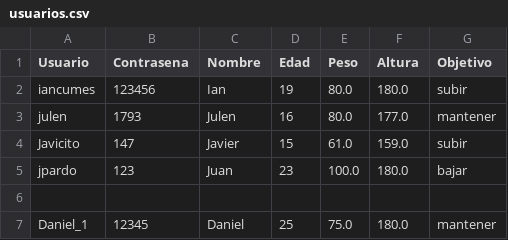
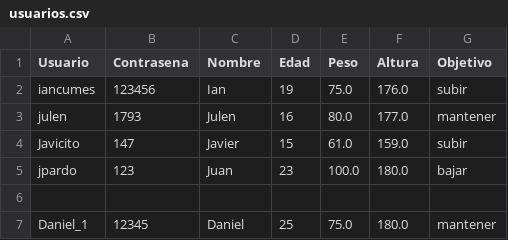
Before and after one commit to iancumes/Proyecto-Nutricion, a CSV file: usuarios.csv, drawn as a sheet.

```diff
--- a/usuarios.csv
+++ b/usuarios.csv
@@ -1,3 +1,3 @@
 Usuario,Contrasena,Nombre,Edad,Peso,Altura,Objetivo
-iancumes,123456,Ian,19,80.0,180.0,subir
+iancumes,123456,Ian,19,75.0,176.0,subir
 julen,1793,Julen,16,80.0,177.0,mantener
```
Also changed, not shown: 20 other files.
